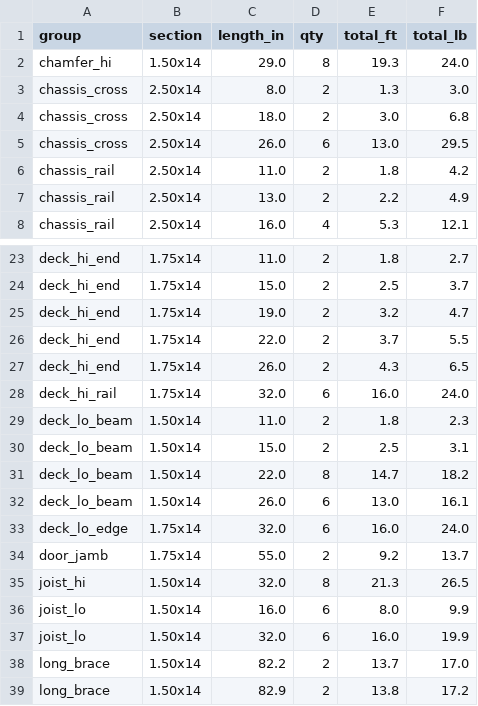
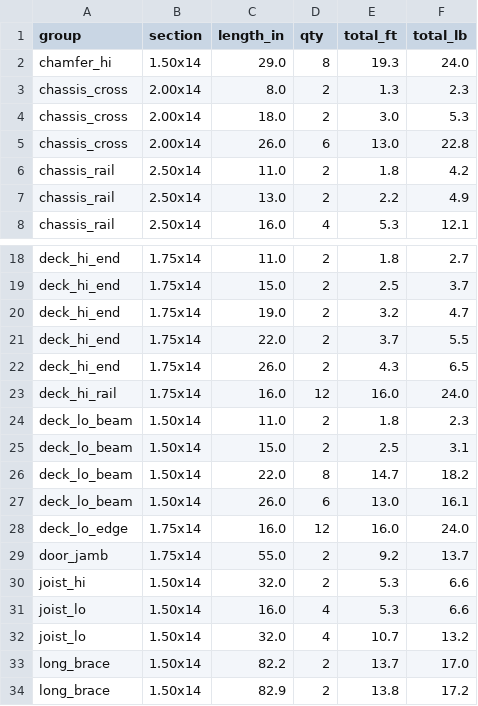
Before and after one commit to LoneStarMac/WarPig, a CSV file: Beer-Bike-Float/docs/exports/cutlist.csv, drawn as a sheet; only a part is shown, gaps mark what is left out; the diff covers the shown part only.

```diff
--- a/Beer-Bike-Float/docs/exports/cutlist.csv
+++ b/Beer-Bike-Float/docs/exports/cutlist.csv
@@ -2,5 +2,5 @@ group,section,length_in,qty,total_ft,total_lb
 chamfer_hi,1.50x14,29.0,8,19.3,24.0
-chassis_cross,2.50x14,8.0,2,1.3,3.0
-chassis_cross,2.50x14,18.0,2,3.0,6.8
-chassis_cross,2.50x14,26.0,6,13.0,29.5
+chassis_cross,2.00x14,8.0,2,1.3,2.3
+chassis_cross,2.00x14,18.0,2,3.0,5.3
+chassis_cross,2.00x14,26.0,6,13.0,22.8
 chassis_rail,2.50x14,11.0,2,1.8,4.2
@@ -27,3 +22,3 @@ deck_hi_end,1.75x14,22.0,2,3.7,5.5
 deck_hi_end,1.75x14,26.0,2,4.3,6.5
-deck_hi_rail,1.75x14,32.0,6,16.0,24.0
+deck_hi_rail,1.75x14,16.0,12,16.0,24.0
 deck_lo_beam,1.50x14,11.0,2,1.8,2.3
@@ -32,7 +27,7 @@ deck_lo_beam,1.50x14,22.0,8,14.7,18.2
 deck_lo_beam,1.50x14,26.0,6,13.0,16.1
-deck_lo_edge,1.75x14,32.0,6,16.0,24.0
+deck_lo_edge,1.75x14,16.0,12,16.0,24.0
 door_jamb,1.75x14,55.0,2,9.2,13.7
-joist_hi,1.50x14,32.0,8,21.3,26.5
-joist_lo,1.50x14,16.0,6,8.0,9.9
-joist_lo,1.50x14,32.0,6,16.0,19.9
+joist_hi,1.50x14,32.0,2,5.3,6.6
+joist_lo,1.50x14,16.0,4,5.3,6.6
+joist_lo,1.50x14,32.0,4,10.7,13.2
 long_brace,1.50x14,82.2,2,13.7,17.0
```
Also changed, not shown: 2 added rows, 9 removed rows and 16 edited cells elsewhere in this file, 8 other files.
